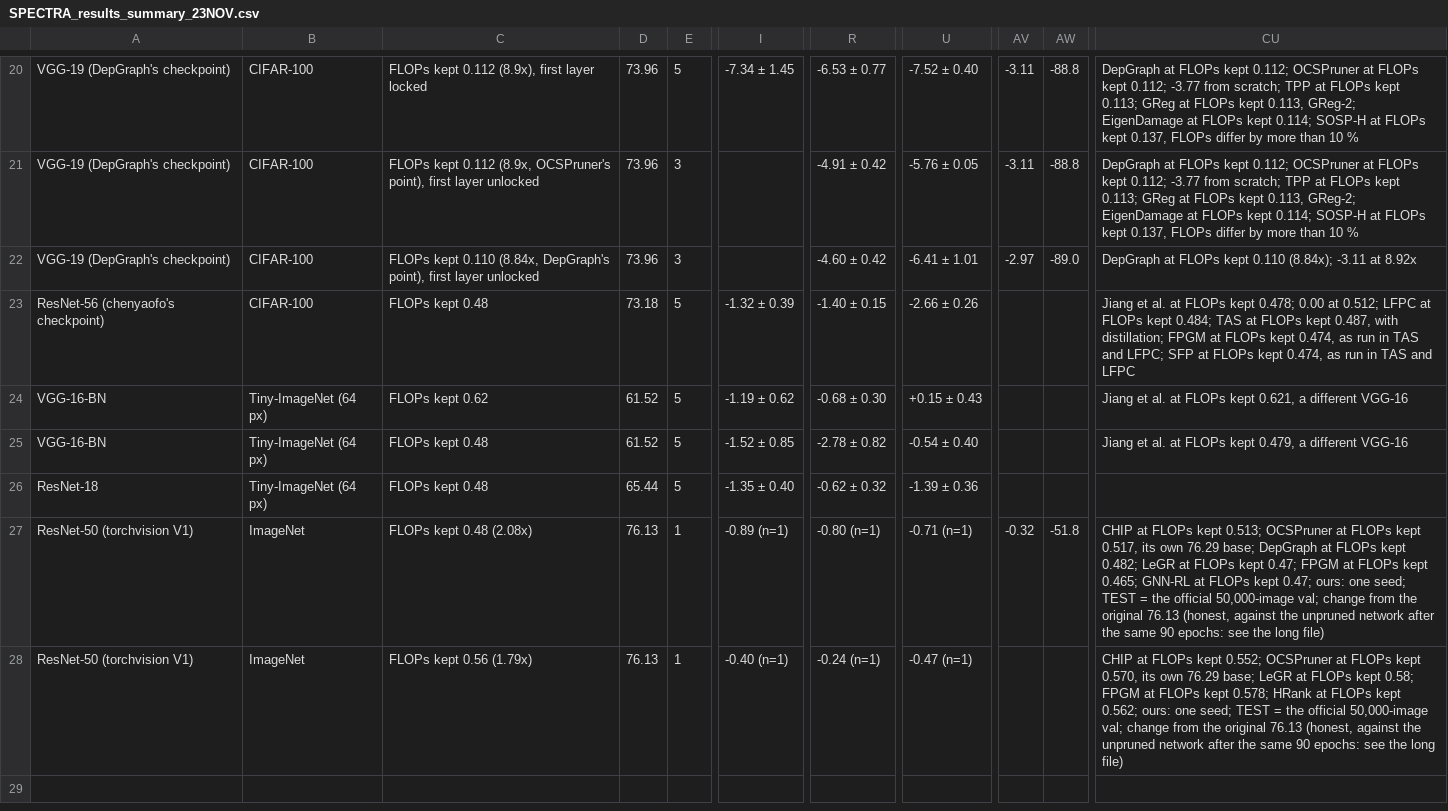
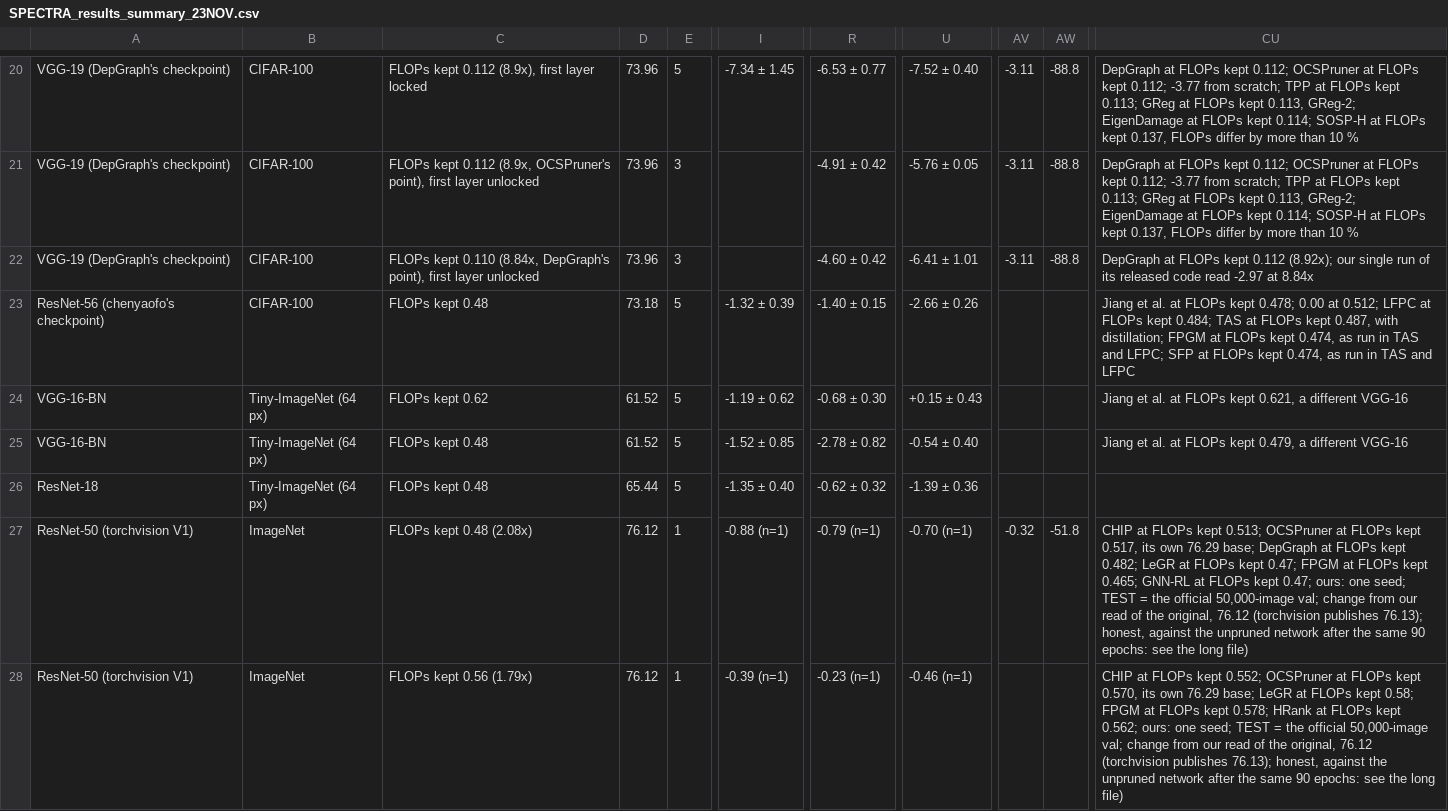
Before and after one commit to IdoParetsky/SPECTRA-CompressionAgent, a CSV file: docs/paper/tables/SPECTRA_results_summary_23NOV.csv, drawn as a sheet; only a part is shown, gaps mark what is left out; the diff names each change by its address in the sheet, - before the commit and + after, or states it on an @@ line.

```diff
--- a/docs/paper/tables/SPECTRA_results_summary_23NOV.csv
+++ b/docs/paper/tables/SPECTRA_results_summary_23NOV.csv
-AV22: -2.97
+AV22: -3.11
-AW22: -89.0
+AW22: -88.8
-CU22: …FLOPs kept 0.110 (8.84x); -3.11 at 8.92x
+CU22: …FLOPs kept 0.112 (8.92x); our single run of its released code read -2.97 at 8.84x
-D27:D28: 76.13
+D27:D28: 76.12
-I27: -0.89 (n=1)
+I27: -0.88 (n=1)
-R27: -0.80 (n=1)
+R27: -0.79 (n=1)
-U27: -0.71 (n=1)
+U27: -0.70 (n=1)
-CU27: …change from the original 76.13 (honest, against the…
+CU27: …change from our read of the original, 76.12 (torchvision publishes 76.13); honest, against the…
-I28: -0.40 (n=1)
+I28: -0.39 (n=1)
-R28: -0.24 (n=1)
+R28: -0.23 (n=1)
-U28: -0.47 (n=1)
+U28: -0.46 (n=1)
-CU28: …change from the original 76.13 (honest, against the…
+CU28: …change from our read of the original, 76.12 (torchvision publishes 76.13); honest, against the…
```
Also changed, not shown: docs/paper/tables/SPECTRA_head_to_head_23NOV.csv, docs/paper/tables/SPECTRA_results_summary_long_23NOV.csv.
